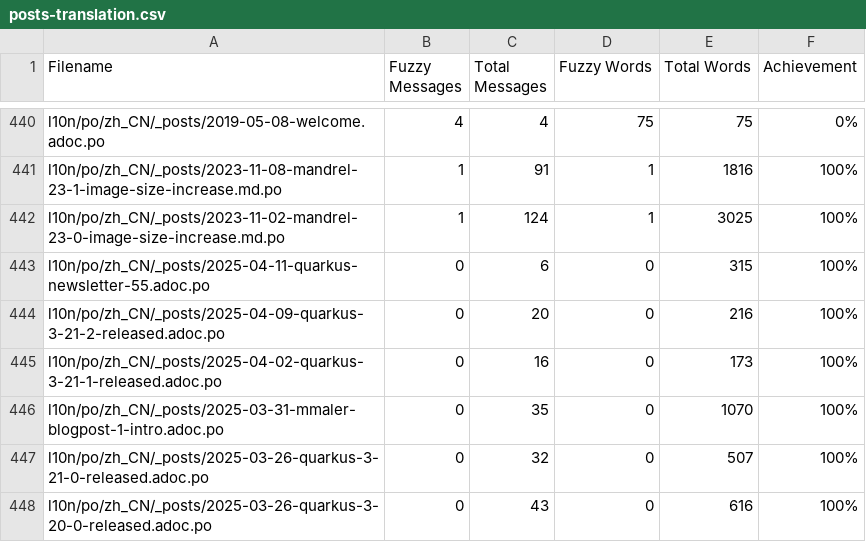
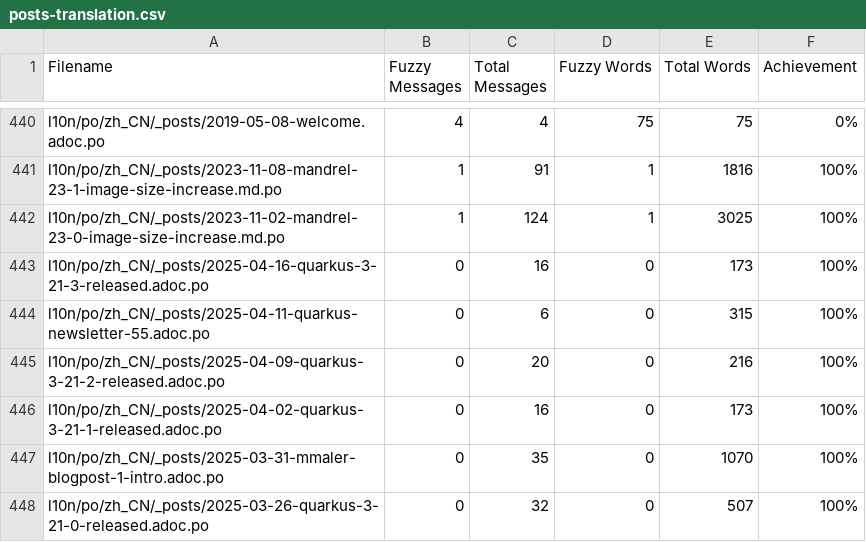
Before and after one commit to zhfeng/cn.quarkus.io, a CSV file: l10n/stats/posts-translation.csv, drawn as a sheet; only a part is shown, gaps mark what is left out; the shorter side is filled out with more unchanged rows; the diff names each change by its address in the sheet, - before the commit and + after, or states it on an @@ line.

Commit message:
Update translation stats

```diff
--- a/l10n/stats/posts-translation.csv
+++ b/l10n/stats/posts-translation.csv
+row 443: l10n/po/zh_CN/_posts/2025-04-16-quarkus-3-21-3-released.adoc.po | 0 | 16 | 0 | 173 | 100%
```
Also changed, not shown: l10n/stats/latest-guides-translation.csv, l10n/stats/main-guides-translation.csv, 1 other file.
